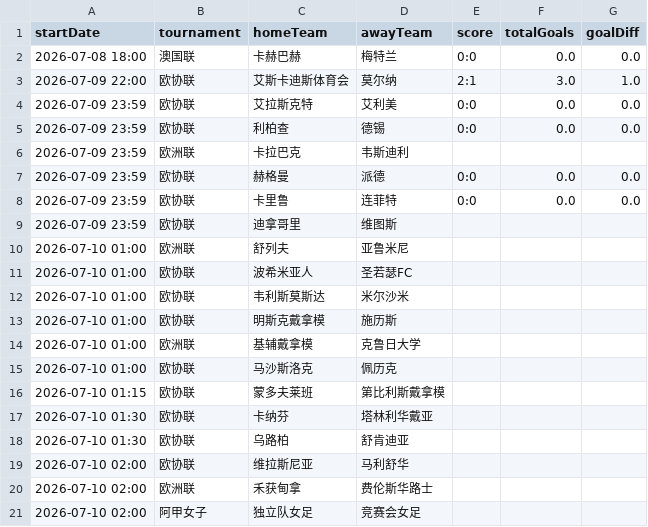
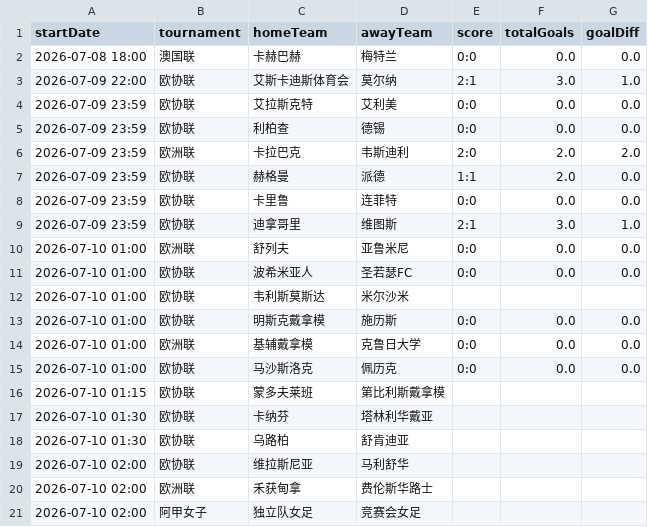
Before and after one commit to 52483588/goal_football_app, a CSV file: scores_now.csv, drawn as a sheet; only a part is shown.

```diff
--- a/scores_now.csv
+++ b/scores_now.csv
@@ -5,12 +5,12 @@
 2026-07-09 23:59,欧协联,利柏查,德锡,0:0,0.0,0.0
-2026-07-09 23:59,欧洲联,卡拉巴克,韦斯迪利,,,
-2026-07-09 23:59,欧协联,赫格曼,派德,0:0,0.0,0.0
+2026-07-09 23:59,欧洲联,卡拉巴克,韦斯迪利,2:0,2.0,2.0
+2026-07-09 23:59,欧协联,赫格曼,派德,1:1,2.0,0.0
 2026-07-09 23:59,欧协联,卡里鲁,连菲特,0:0,0.0,0.0
-2026-07-09 23:59,欧协联,迪拿哥里,维图斯,,,
-2026-07-10 01:00,欧洲联,舒列夫,亚鲁米尼,,,
-2026-07-10 01:00,欧协联,波希米亚人,圣若瑟FC,,,
+2026-07-09 23:59,欧协联,迪拿哥里,维图斯,2:1,3.0,1.0
+2026-07-10 01:00,欧洲联,舒列夫,亚鲁米尼,0:0,0.0,0.0
+2026-07-10 01:00,欧协联,波希米亚人,圣若瑟FC,0:0,0.0,0.0
 2026-07-10 01:00,欧协联,韦利斯莫斯达,米尔沙米,,,
-2026-07-10 01:00,欧协联,明斯克戴拿模,施历斯,,,
-2026-07-10 01:00,欧洲联,基辅戴拿模,克鲁日大学,,,
-2026-07-10 01:00,欧协联,马沙斯洛克,佩历克,,,
+2026-07-10 01:00,欧协联,明斯克戴拿模,施历斯,0:0,0.0,0.0
+2026-07-10 01:00,欧洲联,基辅戴拿模,克鲁日大学,0:0,0.0,0.0
+2026-07-10 01:00,欧协联,马沙斯洛克,佩历克,0:0,0.0,0.0
 2026-07-10 01:15,欧协联,蒙多夫莱班,第比利斯戴拿模,,,
```
Also changed, not shown: 11 other files.
